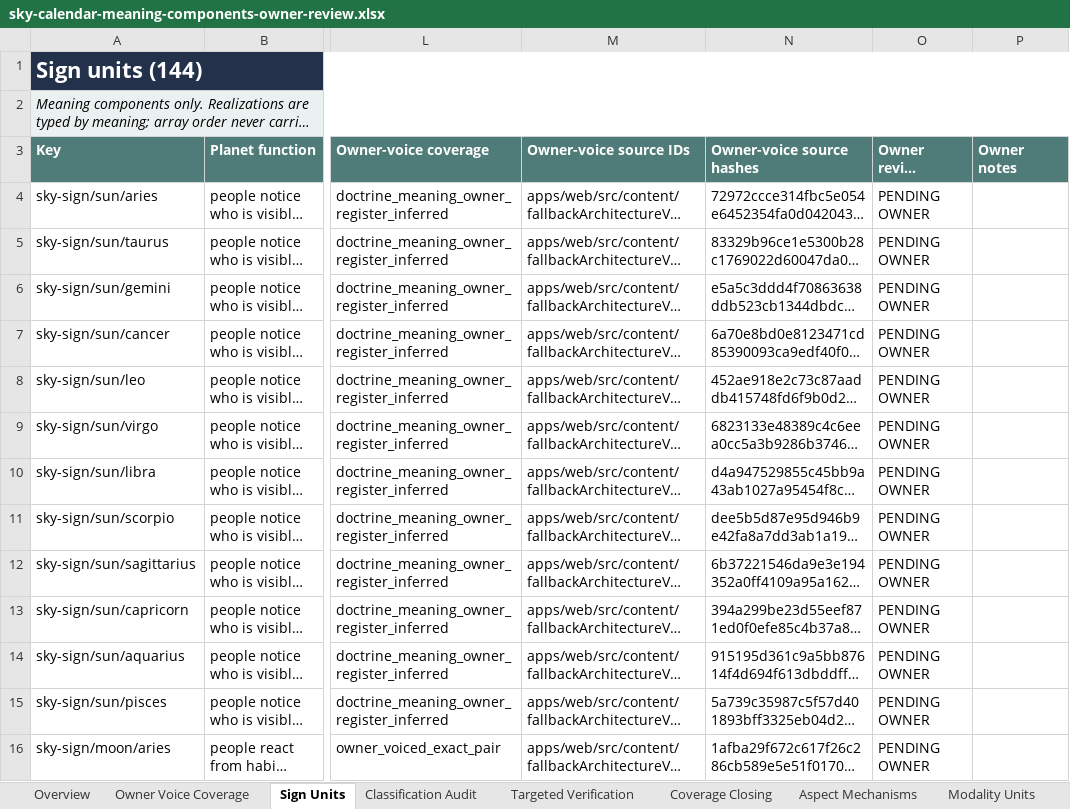
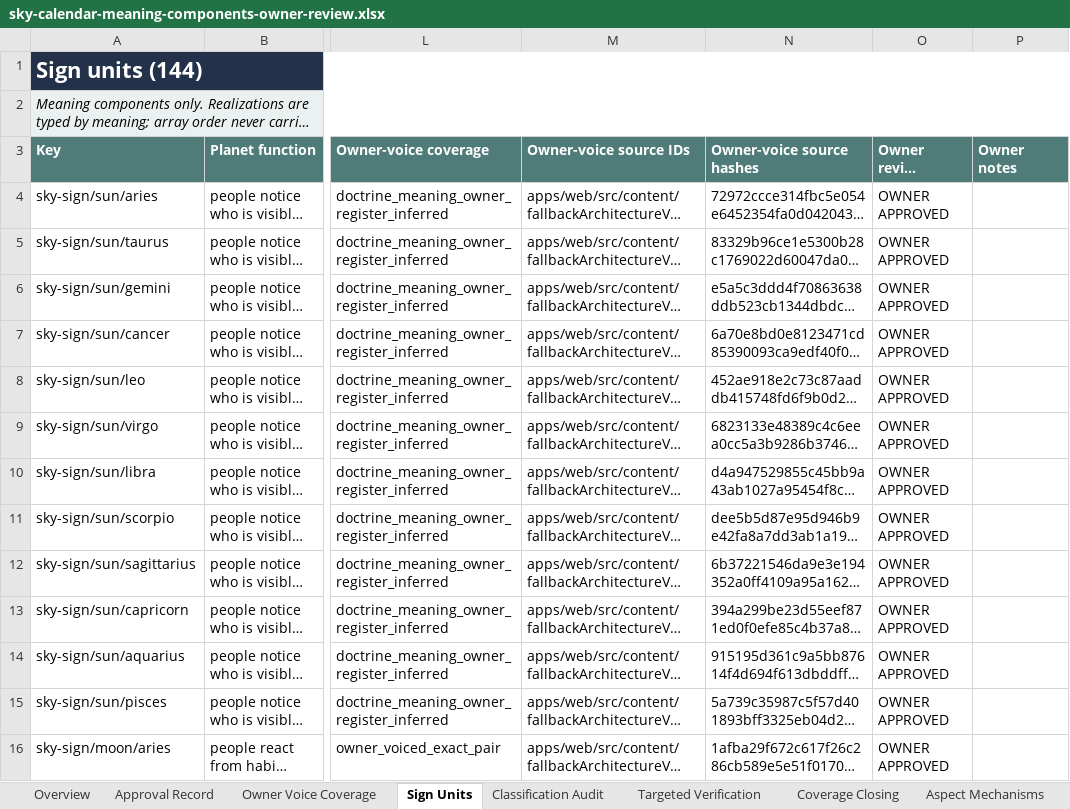
Before and after one commit to usrnmtkn/astrology-portal, an Excel workbook: outputs/sky-calendar-meaning-components-2026-08-14/sky-calendar-meaning-components-owner-review.xlsx, sheet Sign Units, drawn as a sheet; only a part is shown, gaps mark what is left out; long unchanged cells end in …; values as stored, in another font and other column widths than the file's, no borders; conditional formats and table styles not drawn; the diff covers the shown part only; the diff names each change by its address in the sheet, - before the commit and + after, or states it on an @@ line.

Commit message:
chore(content): record approved sky meaning components

```diff
--- a/outputs/sky-calendar-meaning-components-2026-08-14/sky-calendar-meaning-components-owner-review.xlsx (sheet Sign Units)
+++ b/outputs/sky-calendar-meaning-components-2026-08-14/sky-calendar-meaning-components-owner-review.xlsx (sheet Sign Units)
+sheet tab: Approval Record
-O4:O16 (Owner review status): PENDING OWNER
+O4:O16 (Owner review status): OWNER APPROVED
```
Also changed, not shown: 131 edited cells elsewhere in this sheet, sheet Overview, sheet Element Units, sheet Modality Units, sheet Aspect Mechanisms, 11 other files.
